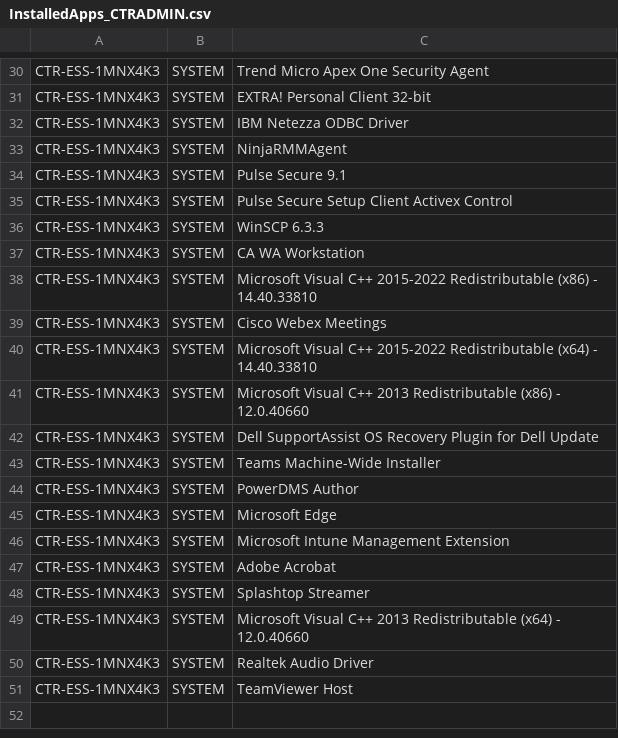
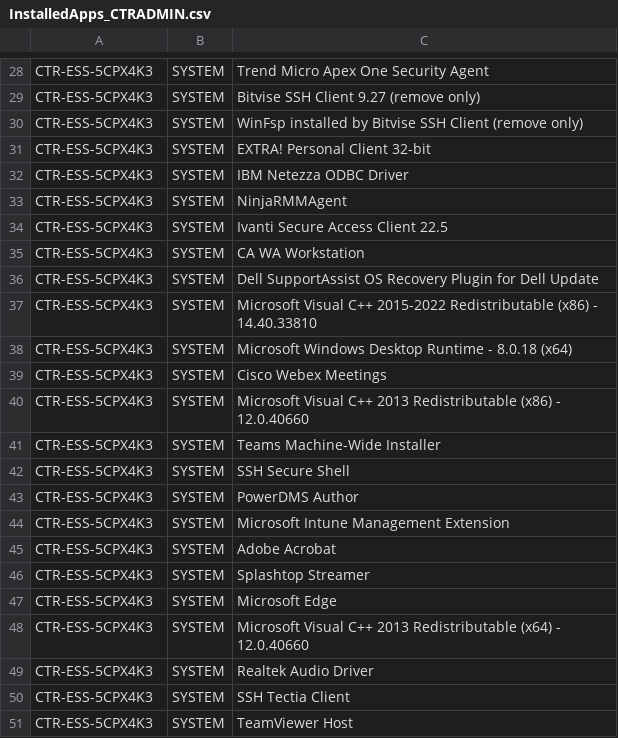
Before and after one commit to ESSSserviceDesk/ESS-Scripts, a CSV file: InstalledApps/InstalledApps_CTRADMIN.csv, drawn as a sheet; only a part is shown, gaps mark what is left out; the diff covers the shown part only.

Commit message:
Upload InstalledApps for CTRADMIN on CTR-ESS-5CPX4K3 @ 2025-07-23T12:05:32

```diff
--- a/InstalledApps/InstalledApps_CTRADMIN.csv
+++ b/InstalledApps/InstalledApps_CTRADMIN.csv
@@ -30,22 +28,24 @@
-"CTR-ESS-1MNX4K3","SYSTEM","Trend Micro Apex One Security Agent"
-"CTR-ESS-1MNX4K3","SYSTEM","EXTRA! Personal Client 32-bit"
-"CTR-ESS-1MNX4K3","SYSTEM","IBM Netezza ODBC Driver"
-"CTR-ESS-1MNX4K3","SYSTEM","NinjaRMMAgent"
-"CTR-ESS-1MNX4K3","SYSTEM","Pulse Secure 9.1"
-"CTR-ESS-1MNX4K3","SYSTEM","Pulse Secure Setup Client Activex Control"
-"CTR-ESS-1MNX4K3","SYSTEM","WinSCP 6.3.3"
-"CTR-ESS-1MNX4K3","SYSTEM","CA WA Workstation"
-"CTR-ESS-1MNX4K3","SYSTEM","Microsoft Visual C++ 2015-2022 Redistributable (x86) - 14.40.33810"
-"CTR-ESS-1MNX4K3","SYSTEM","Cisco Webex Meetings"
-"CTR-ESS-1MNX4K3","SYSTEM","Microsoft Visual C++ 2015-2022 Redistributable (x64) - 14.40.33810"
-"CTR-ESS-1MNX4K3","SYSTEM","Microsoft Visual C++ 2013 Redistributable (x86) - 12.0.40660"
-"CTR-ESS-1MNX4K3","SYSTEM","Dell SupportAssist OS Recovery Plugin for Dell Update"
-"CTR-ESS-1MNX4K3","SYSTEM","Teams Machine-Wide Installer"
-"CTR-ESS-1MNX4K3","SYSTEM","PowerDMS Author"
-"CTR-ESS-1MNX4K3","SYSTEM","Microsoft Edge"
-"CTR-ESS-1MNX4K3","SYSTEM","Microsoft Intune Management Extension"
-"CTR-ESS-1MNX4K3","SYSTEM","Adobe Acrobat"
-"CTR-ESS-1MNX4K3","SYSTEM","Splashtop Streamer"
-"CTR-ESS-1MNX4K3","SYSTEM","Microsoft Visual C++ 2013 Redistributable (x64) - 12.0.40660"
-"CTR-ESS-1MNX4K3","SYSTEM","Realtek Audio Driver"
-"CTR-ESS-1MNX4K3","SYSTEM","TeamViewer Host"
+"CTR-ESS-5CPX4K3","SYSTEM","Trend Micro Apex One Security Agent"
+"CTR-ESS-5CPX4K3","SYSTEM","Bitvise SSH Client 9.27 (remove only)"
+"CTR-ESS-5CPX4K3","SYSTEM","WinFsp installed by Bitvise SSH Client (remove only)"
+"CTR-ESS-5CPX4K3","SYSTEM","EXTRA! Personal Client 32-bit"
+"CTR-ESS-5CPX4K3","SYSTEM","IBM Netezza ODBC Driver"
+"CTR-ESS-5CPX4K3","SYSTEM","NinjaRMMAgent"
+"CTR-ESS-5CPX4K3","SYSTEM","Ivanti Secure Access Client 22.5"
+"CTR-ESS-5CPX4K3","SYSTEM","CA WA Workstation"
+"CTR-ESS-5CPX4K3","SYSTEM","Dell SupportAssist OS Recovery Plugin for Dell Update"
+"CTR-ESS-5CPX4K3","SYSTEM","Microsoft Visual C++ 2015-2022 Redistributable (x86) - 14.40.33810"
+"CTR-ESS-5CPX4K3","SYSTEM","Microsoft Windows Desktop Runtime - 8.0.18 (x64)"
+"CTR-ESS-5CPX4K3","SYSTEM","Cisco Webex Meetings"
+"CTR-ESS-5CPX4K3","SYSTEM","Microsoft Visual C++ 2013 Redistributable (x86) - 12.0.40660"
+"CTR-ESS-5CPX4K3","SYSTEM","Teams Machine-Wide Installer"
+"CTR-ESS-5CPX4K3","SYSTEM","SSH Secure Shell"
+"CTR-ESS-5CPX4K3","SYSTEM","PowerDMS Author"
+"CTR-ESS-5CPX4K3","SYSTEM","Microsoft Intune Management Extension"
+"CTR-ESS-5CPX4K3","SYSTEM","Adobe Acrobat"
+"CTR-ESS-5CPX4K3","SYSTEM","Splashtop Streamer"
+"CTR-ESS-5CPX4K3","SYSTEM","Microsoft Edge"
+"CTR-ESS-5CPX4K3","SYSTEM","Microsoft Visual C++ 2013 Redistributable (x64) - 12.0.40660"
+"CTR-ESS-5CPX4K3","SYSTEM","Realtek Audio Driver"
+"CTR-ESS-5CPX4K3","SYSTEM","SSH Tectia Client"
+"CTR-ESS-5CPX4K3","SYSTEM","TeamViewer Host"
```
Also changed, not shown: 2 added rows, 4 removed rows and 25 edited cells elsewhere in this file.
